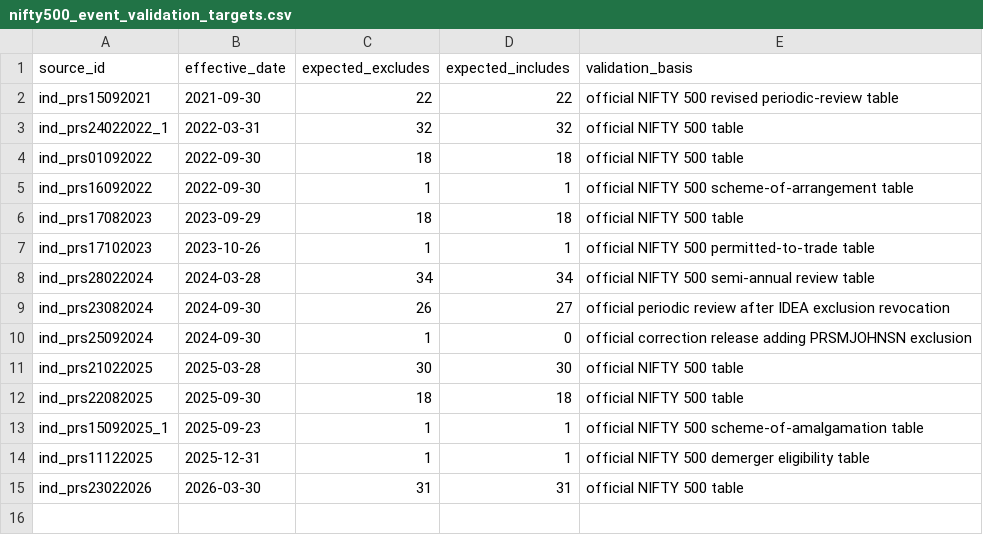
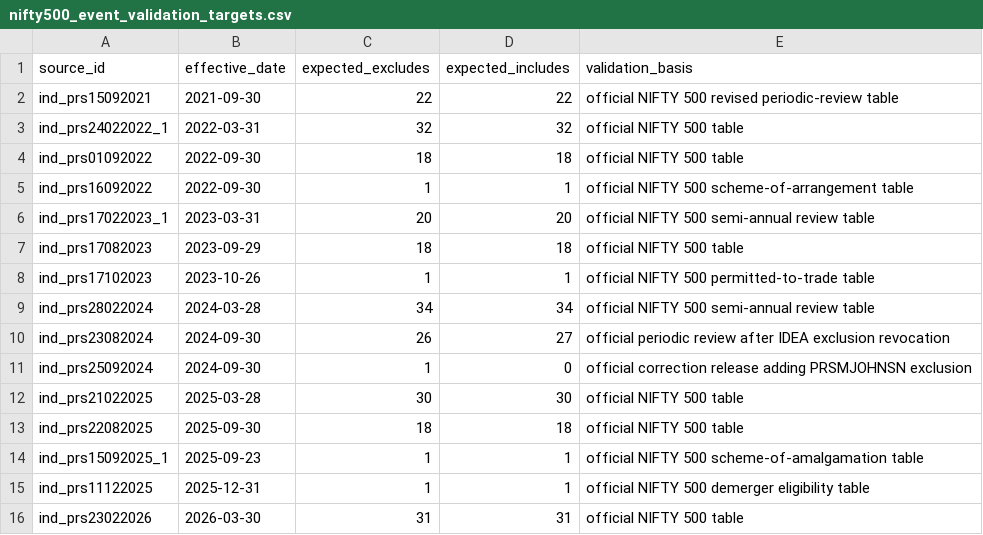
Before and after one commit to vishwasgarg5/stock-guru, a CSV file: data/nifty500_event_validation_targets.csv, drawn as a sheet; the diff names each change by its address in the sheet, - before the commit and + after, or states it on an @@ line.

Commit message:
testdata: add March 2023 NIFTY 500 validation target

```diff
--- a/data/nifty500_event_validation_targets.csv
+++ b/data/nifty500_event_validation_targets.csv
+row 6: ind_prs17022023_1 | 2023-03-31 | 20 | 20 | official NIFTY 500 semi-annual review table
```
